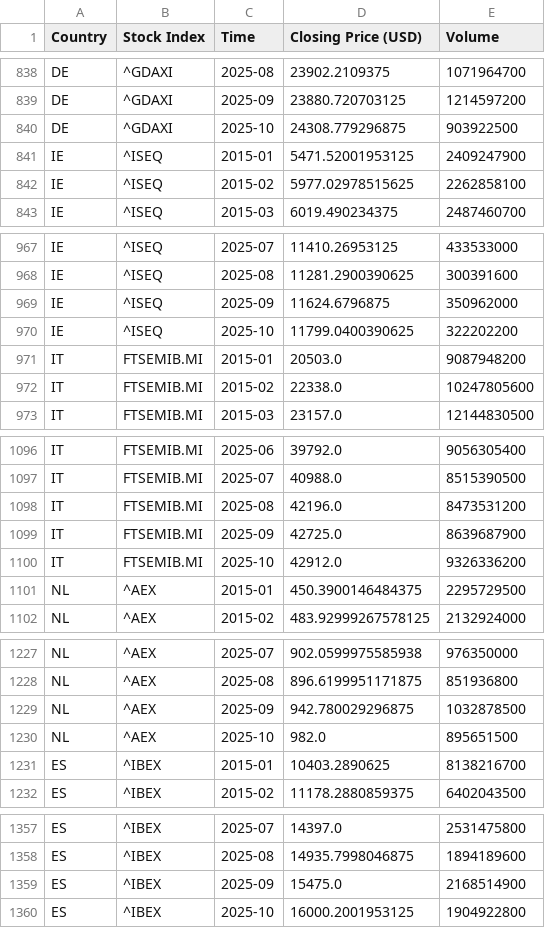
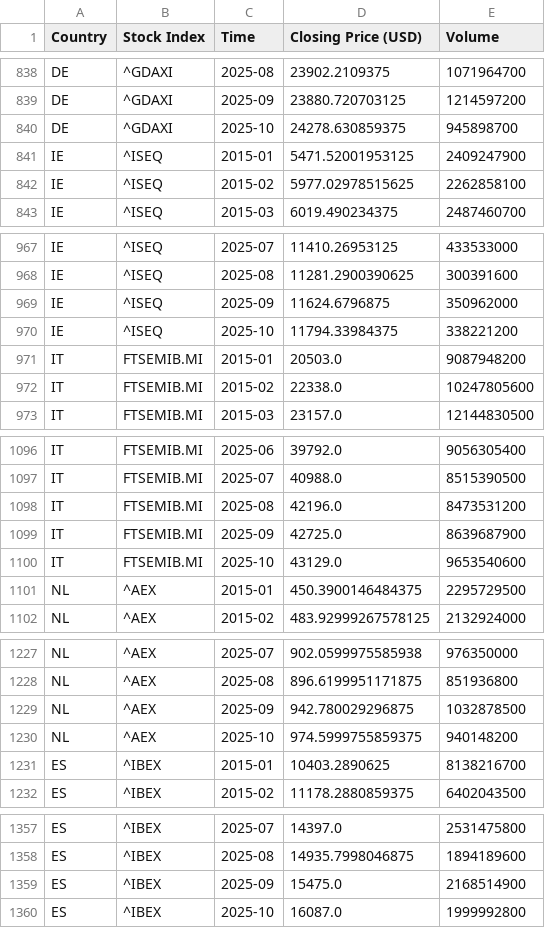
Before and after one commit to EliaLand/PSTR_Financial_Econometrics, a CSV file: data_fetcher/aggregate_df/EURO_stock_dependent_df.csv, drawn as a sheet; only a part is shown, gaps mark what is left out; the diff covers the shown part only.

```diff
--- a/data_fetcher/aggregate_df/EURO_stock_dependent_df.csv
+++ b/data_fetcher/aggregate_df/EURO_stock_dependent_df.csv
@@ -839,3 +839,3 @@ DE,^GDAXI,2025-08,23902.2109375,1071964700
 DE,^GDAXI,2025-09,23880.720703125,1214597200
-DE,^GDAXI,2025-10,24308.779296875,903922500
+DE,^GDAXI,2025-10,24278.630859375,945898700
 IE,^ISEQ,2015-01,5471.52001953125,2409247900
@@ -969,3 +969,3 @@ IE,^ISEQ,2025-08,11281.2900390625,300391600
 IE,^ISEQ,2025-09,11624.6796875,350962000
-IE,^ISEQ,2025-10,11799.0400390625,322202200
+IE,^ISEQ,2025-10,11794.33984375,338221200
 IT,FTSEMIB.MI,2015-01,20503.0,9087948200
@@ -1099,3 +1099,3 @@ IT,FTSEMIB.MI,2025-08,42196.0,8473531200
 IT,FTSEMIB.MI,2025-09,42725.0,8639687900
-IT,FTSEMIB.MI,2025-10,42912.0,9326336200
+IT,FTSEMIB.MI,2025-10,43129.0,9653540600
 NL,^AEX,2015-01,450.3900146484375,2295729500
@@ -1229,3 +1229,3 @@ NL,^AEX,2025-08,896.6199951171875,851936800
 NL,^AEX,2025-09,942.780029296875,1032878500
-NL,^AEX,2025-10,982.0,895651500
+NL,^AEX,2025-10,974.5999755859375,940148200
 ES,^IBEX,2015-01,10403.2890625,8138216700
@@ -1359,2 +1359,2 @@ ES,^IBEX,2025-08,14935.7998046875,1894189600
 ES,^IBEX,2025-09,15475.0,2168514900
-ES,^IBEX,2025-10,16000.2001953125,1904922800
+ES,^IBEX,2025-10,16087.0,1999992800
```
Also changed, not shown: 10 edited cells elsewhere in this file, data_fetcher/aggregate_df/EURO_indprod_dependent_df.csv, 1 other file.
